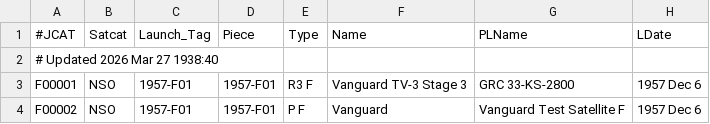
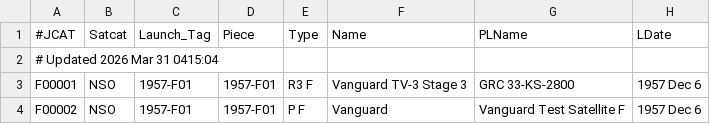
Before and after one commit to sizhewang25/jonathon-space-archive, a TSV file: data/ftocat.tsv, drawn as a sheet; only a part is shown; the diff names each change by its address in the sheet, - before the commit and + after, or states it on an @@ line.

```diff
--- a/data/ftocat.tsv
+++ b/data/ftocat.tsv
-A2 (#JCAT): # Updated 2026 Mar 27 1938:40
+A2 (#JCAT): # Updated 2026 Mar 31 0415:04
```
Also changed, not shown: data/deepcat.tsv, data/geotab.tsv, 5 other files.
